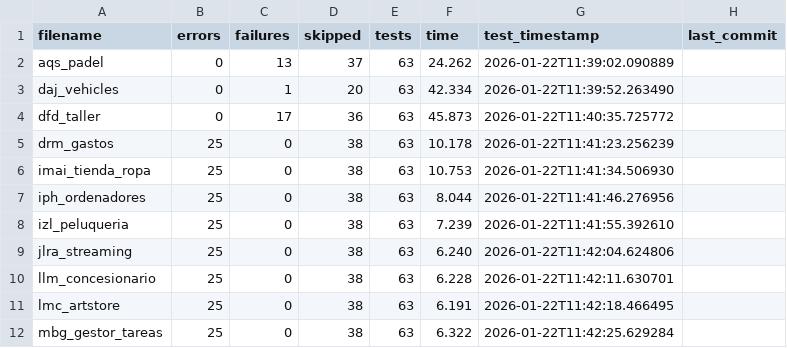
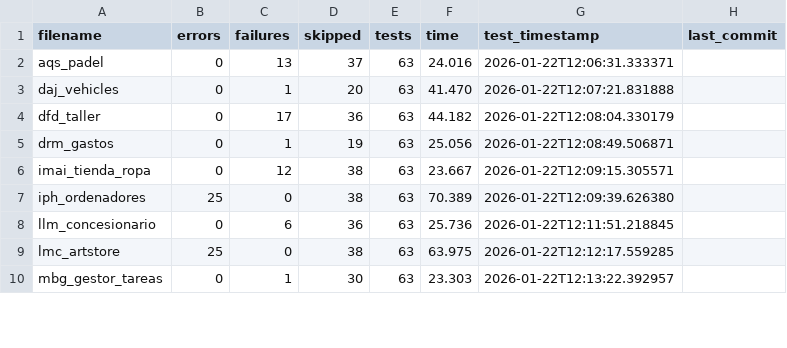
Before and after one commit to unpobrecitoalumno/SGE-odoo-tests, a CSV file: docs/A/resumen.csv, drawn as a sheet; only a part is shown; the diff covers the shown part only.

Commit message:
Tests from 172.31.24.143 on 20260122_120525

```diff
--- a/docs/A/resumen.csv
+++ b/docs/A/resumen.csv
@@ -1,12 +1,10 @@
 filename,errors,failures,skipped,tests,time,test_timestamp,last_commit
-"aqs_padel","0","13","37","63","24.262","2026-01-22T11:39:02.090889",""
-"daj_vehicles","0","1","20","63","42.334","2026-01-22T11:39:52.263490",""
-"dfd_taller","0","17","36","63","45.873","2026-01-22T11:40:35.725772",""
-"drm_gastos","25","0","38","63","10.178","2026-01-22T11:41:23.256239",""
-"imai_tienda_ropa","25","0","38","63","10.753","2026-01-22T11:41:34.506930",""
-"iph_ordenadores","25","0","38","63","8.044","2026-01-22T11:41:46.276956",""
-"izl_peluqueria","25","0","38","63","7.239","2026-01-22T11:41:55.392610",""
-"jlra_streaming","25","0","38","63","6.240","2026-01-22T11:42:04.624806",""
-"llm_concesionario","25","0","38","63","6.228","2026-01-22T11:42:11.630701",""
-"lmc_artstore","25","0","38","63","6.191","2026-01-22T11:42:18.466495",""
-"mbg_gestor_tareas","25","0","38","63","6.322","2026-01-22T11:42:25.629284",""
+"aqs_padel","0","13","37","63","24.016","2026-01-22T12:06:31.333371",""
+"daj_vehicles","0","1","20","63","41.470","2026-01-22T12:07:21.831888",""
+"dfd_taller","0","17","36","63","44.182","2026-01-22T12:08:04.330179",""
+"drm_gastos","0","1","19","63","25.056","2026-01-22T12:08:49.506871",""
+"imai_tienda_ropa","0","12","38","63","23.667","2026-01-22T12:09:15.305571",""
+"iph_ordenadores","25","0","38","63","70.389","2026-01-22T12:09:39.626380",""
+"llm_concesionario","0","6","36","63","25.736","2026-01-22T12:11:51.218845",""
+"lmc_artstore","25","0","38","63","63.975","2026-01-22T12:12:17.559285",""
+"mbg_gestor_tareas","0","1","30","63","23.303","2026-01-22T12:13:22.392957",""
```
Also changed, not shown: 1 removed row and 14 edited cells elsewhere in this file, 19 other files.
